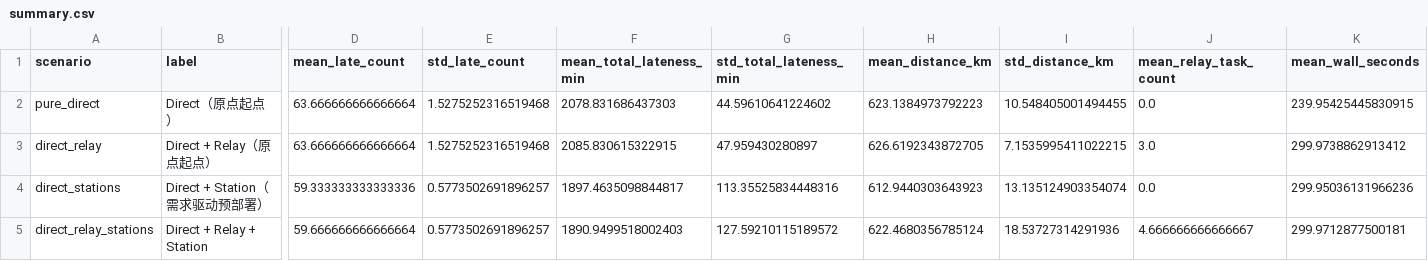
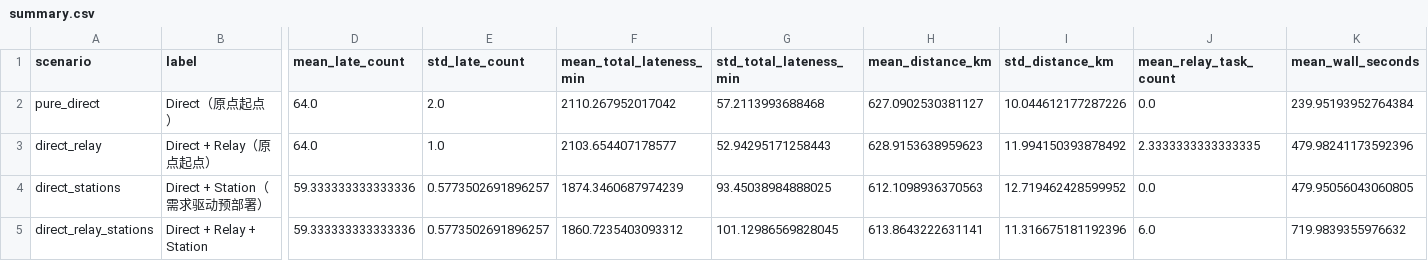
Before and after one commit to vegetarianwolf/JD_WuLiuBei, a CSV file: algorithm/results/final_scenario_comparison/summary.csv, drawn as a sheet; only a part is shown, gaps mark what is left out; the diff names each change by its address in the sheet, - before the commit and + after, or states it on an @@ line.

```diff
--- a/algorithm/results/final_scenario_comparison/summary.csv
+++ b/algorithm/results/final_scenario_comparison/summary.csv
-D2:D3 (mean_late_count): 63.666666666666664
+D2:D3 (mean_late_count): 64.0
-E2 (std_late_count): 1.5275252316519468
+E2 (std_late_count): 2.0
-F2 (mean_total_lateness_min): 2078.831686437303
+F2 (mean_total_lateness_min): 2110.267952017042
-G2 (std_total_lateness_min): 44.59610641224602
+G2 (std_total_lateness_min): 57.2113993688468
-H2 (mean_distance_km): 623.1384973792223
+H2 (mean_distance_km): 627.0902530381127
-I2 (std_distance_km): 10.548405001494455
+I2 (std_distance_km): 10.044612177287226
-K2 (mean_wall_seconds): 239.95425445830915
+K2 (mean_wall_seconds): 239.95193952764384
-E3 (std_late_count): 1.5275252316519468
+E3 (std_late_count): 1.0
-F3 (mean_total_lateness_min): 2085.830615322915
+F3 (mean_total_lateness_min): 2103.654407178577
-G3 (std_total_lateness_min): 47.959430280897
+G3 (std_total_lateness_min): 52.94295171258443
-H3 (mean_distance_km): 626.6192343872705
+H3 (mean_distance_km): 628.9153638959623
-I3 (std_distance_km): 7.1535995411022215
+I3 (std_distance_km): 11.994150393878492
-J3 (mean_relay_task_count): 3.0
+J3 (mean_relay_task_count): 2.3333333333333335
-K3 (mean_wall_seconds): 299.9738862913412
+K3 (mean_wall_seconds): 479.98241173592396
-F4 (mean_total_lateness_min): 1897.4635098844817
+F4 (mean_total_lateness_min): 1874.3460687974239
-G4 (std_total_lateness_min): 113.35525834448316
+G4 (std_total_lateness_min): 93.45038984888025
-H4 (mean_distance_km): 612.9440303643923
+H4 (mean_distance_km): 612.1098936370563
-I4 (std_distance_km): 13.135124903354074
+I4 (std_distance_km): 12.719462428599952
-K4 (mean_wall_seconds): 299.95036131966236
+K4 (mean_wall_seconds): 479.95056043060805
-D5 (mean_late_count): 59.666666666666664
+D5 (mean_late_count): 59.333333333333336
-F5 (mean_total_lateness_min): 1890.9499518002403
+F5 (mean_total_lateness_min): 1860.7235403093312
-G5 (std_total_lateness_min): 127.59210115189572
+G5 (std_total_lateness_min): 101.12986569828045
-H5 (mean_distance_km): 622.4680356785124
+H5 (mean_distance_km): 613.8643222631141
-I5 (std_distance_km): 18.53727314291936
+I5 (std_distance_km): 11.316675181192396
-J5 (mean_relay_task_count): 4.666666666666667
+J5 (mean_relay_task_count): 6.0
-K5 (mean_wall_seconds): 299.9712877500181
+K5 (mean_wall_seconds): 719.9839355976632
```
Also changed, not shown: algorithm/results/final_scenario_comparison/runs.csv, 49 other files.
